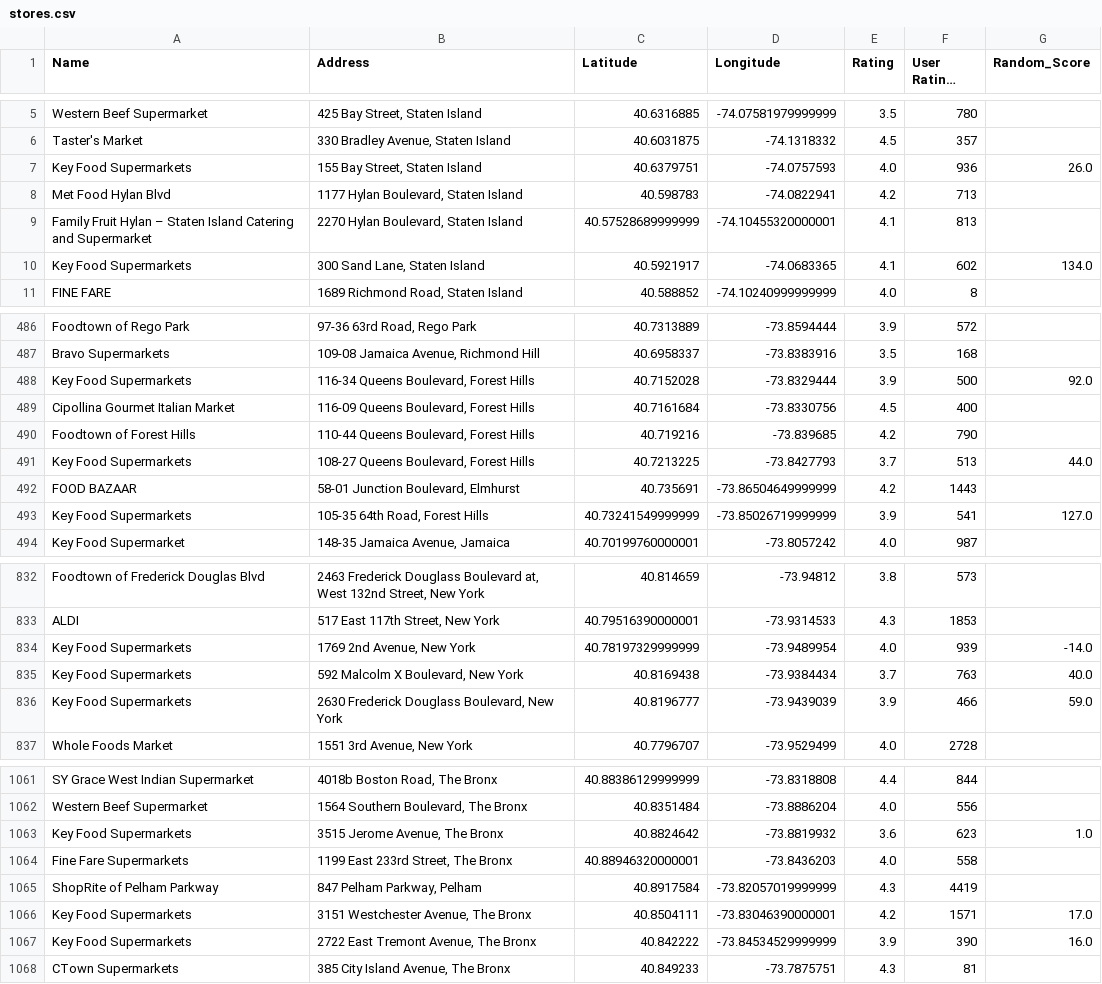
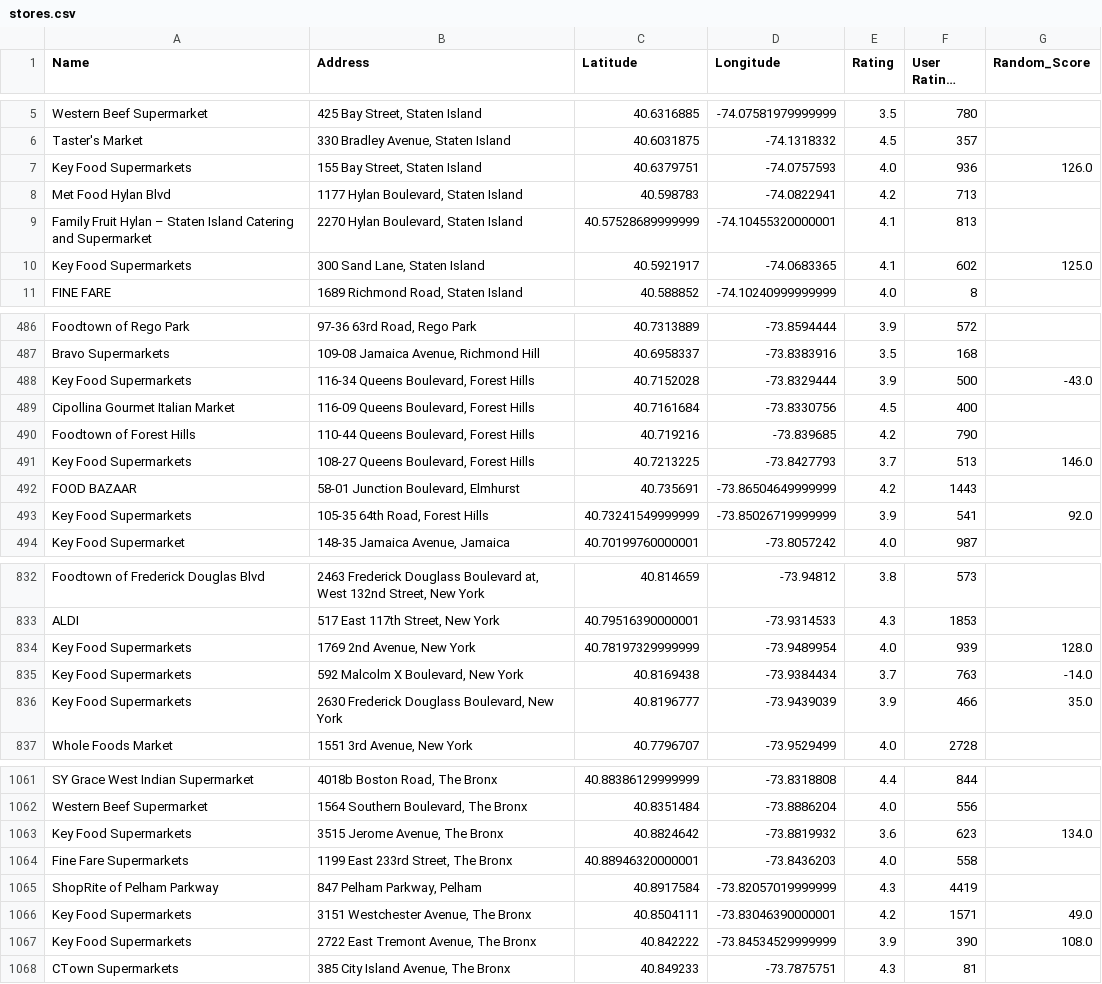
Before and after one commit to IaniIrascu/PlacerX, a CSV file: stores.csv, drawn as a sheet; only a part is shown, gaps mark what is left out; long unchanged cells end in …; the diff covers the shown part only.

```diff
--- a/stores.csv
+++ b/stores.csv
@@ -6,6 +6,6 @@ Western Beef Supermarket,"425 Bay Street, Staten Island",40.6316885,-74.07581979
 Taster's Market,"330 Bradley Avenue, Staten Island",40.6031875,-74.1318332,4.5,357,
-Key Food Supermarkets,"155 Bay Street, Staten Island",40.6379751,-74.0757593,4.0,936,26.0
+Key Food Supermarkets,"155 Bay Street, Staten Island",40.6379751,-74.0757593,4.0,936,126.0
 Met Food Hylan Blvd,"1177 Hylan Boulevard, Staten Island",40.598783,-74.0822941,4.2,713,
 Family Fruit Hylan – Staten Island Catering and Supermarket,"2270 Hylan Boulevard, Staten Island",40.57528689999999,-74.10455320000001,4.1,813,
-Key Food Supermarkets,"300 Sand Lane, Staten Island",40.5921917,-74.0683365,4.1,602,134.0
+Key Food Supermarkets,"300 Sand Lane, Staten Island",40.5921917,-74.0683365,4.1,602,125.0
 FINE FARE,"1689 Richmond Road, Staten Island",40.588852,-74.10240999999999,4.0,8,
@@ -487,8 +487,8 @@ Foodtown of Rego Park,"97-36 63rd Road, Rego Park",40.7313889,-73.8594444,3.9,57
 Bravo Supermarkets,"109-08 Jamaica Avenue, Richmond Hill",40.6958337,-73.8383916,3.5,168,
-Key Food Supermarkets,"116-34 Queens Boulevard, Forest Hills",40.7152028,-73.8329444,3.9,500,92.0
+Key Food Supermarkets,"116-34 Queens Boulevard, Forest Hills",40.7152028,-73.8329444,3.9,500,-43.0
 Cipollina Gourmet Italian Market,"116-09 Queens Boulevard, Forest Hills",40.7161684,-73.8330756,4.5,400,
 Foodtown of Forest Hills,"110-44 Queens Boulevard, Forest Hills",40.719216,-73.839685,4.2,790,
-Key Food Supermarkets,"108-27 Queens Boulevard, Forest Hills",40.7213225,-73.8427793,3.7,513,44.0
+Key Food Supermarkets,"108-27 Queens Boulevard, Forest Hills",40.7213225,-73.8427793,3.7,513,146.0
 FOOD BAZAAR,"58-01 Junction Boulevard, Elmhurst",40.735691,-73.86504649999999,4.2,1443,
-Key Food Supermarkets,"105-35 64th Road, Forest Hills",40.73241549999999,-73.85026719999999,3.9,541,127.0
+Key Food Supermarkets,"105-35 64th Road, Forest Hills",40.73241549999999,-73.85026719999999,3.9,541,92.0
 Key Food Supermarket,"148-35 Jamaica Avenue, Jamaica",40.70199760000001,-73.8057242,4.0,987,
@@ -833,5 +833,5 @@ Foodtown of Frederick Douglas Blvd,"2463 Frederick Douglass Boulevard at, West 1
 ALDI,"517 East 117th Street, New York",40.79516390000001,-73.9314533,4.3,1853,
-Key Food Supermarkets,"1769 2nd Avenue, New York",40.78197329999999,-73.9489954,4.0,939,-14.0
-Key Food Supermarkets,"592 Malcolm X Boulevard, New York",40.8169438,-73.9384434,3.7,763,40.0
-Key Food Supermarkets,"2630 Frederick Douglass Boulevard, New York",40.8196777,-73.9439039,3.9,466,59.0
+Key Food Supermarkets,"1769 2nd Avenue, New York",40.78197329999999,-73.9489954,4.0,939,128.0
+Key Food Supermarkets,"592 Malcolm X Boulevard, New York",40.8169438,-73.9384434,3.7,763,-14.0
+Key Food Supermarkets,"2630 Frederick Douglass Boulevard, New York",40.8196777,-73.9439039,3.9,466,35.0
 Whole Foods Market,"1551 3rd Avenue, New York",40.7796707,-73.9529499,4.0,2728,
@@ -1062,7 +1062,7 @@ SY Grace West Indian Supermarket,"4018b Boston Road, The Bronx",40.8838612999999
 Western Beef Supermarket,"1564 Southern Boulevard, The Bronx",40.8351484,-73.8886204,4.0,556,
-Key Food Supermarkets,"3515 Jerome Avenue, The Bronx",40.8824642,-73.8819932,3.6,623,1.0
+Key Food Supermarkets,"3515 Jerome Avenue, The Bronx",40.8824642,-73.8819932,3.6,623,134.0
 Fine Fare Supermarkets,"1199 East 233rd Street, The Bronx",40.88946320000001,-73.8436203,4.0,558,
 ShopRite of Pelham Parkway,"847 Pelham Parkway, Pelham",40.8917584,-73.82057019999999,4.3,4419,
-Key Food Supermarkets,"3151 Westchester Avenue, The Bronx",40.8504111,-73.83046390000001,4.2,1571,17.0
-Key Food Supermarkets,"2722 East Tremont Avenue, The Bronx",40.842222,-73.84534529999999,3.9,390,16.0
+Key Food Supermarkets,"3151 Westchester Avenue, The Bronx",40.8504111,-73.83046390000001,4.2,1571,49.0
+Key Food Supermarkets,"2722 East Tremont Avenue, The Bronx",40.842222,-73.84534529999999,3.9,390,108.0
 CTown Supermarkets,"385 City Island Avenue, The Bronx",40.849233,-73.7875751,4.3,81,
```
Also changed, not shown: 50 edited cells elsewhere in this file, 8 other files.
